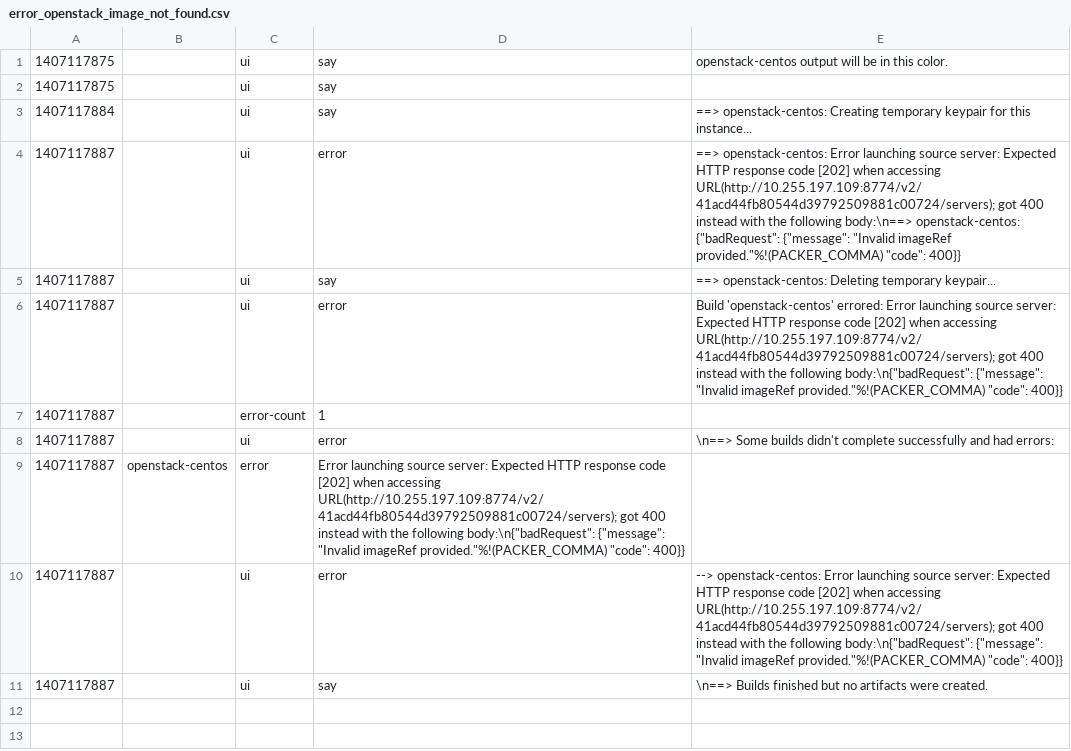
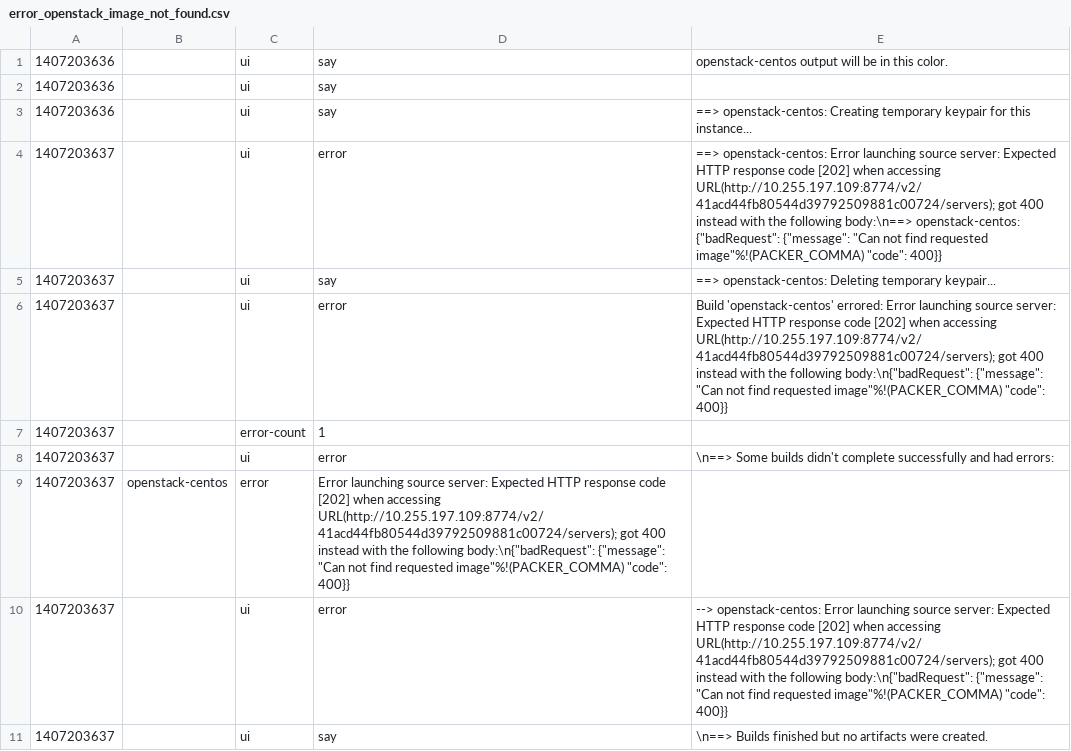
Before and after one commit to cloudconductor/cloud_conductor, a CSV file: spec/features/packer_results/error_openstack_image_not_found.csv, drawn as a sheet.

```diff
--- a/spec/features/packer_results/error_openstack_image_not_found.csv
+++ b/spec/features/packer_results/error_openstack_image_not_found.csv
@@ -1,11 +1,11 @@
-1407117875,,ui,say,openstack-centos output will be in this color.
-1407117875,,ui,say,
-1407117884,,ui,say,==> openstack-centos: Creating temporary keypair for this instance...
-1407117887,,ui,error,==> openstack-centos: Error launching source server: Expected HTTP response code [202] when accessing URL(http://10.255.197.109:8774/v2/41acd44fb80544d39792509881c00724/servers); got 400 instead with the following body:\n==> openstack-centos: {"badRequest": {"message": "Invalid imageRef provided."%!(PACKER_COMMA) "code": 400}}
-1407117887,,ui,say,==> openstack-centos: Deleting temporary keypair...
-1407117887,,ui,error,Build 'openstack-centos' errored: Error launching source server: Expected HTTP response code [202] when accessing URL(http://10.255.197.109:8774/v2/41acd44fb80544d39792509881c00724/servers); got 400 instead with the following body:\n{"badRequest": {"message": "Invalid imageRef provided."%!(PACKER_COMMA) "code": 400}}
-1407117887,,error-count,1
-1407117887,,ui,error,\n==> Some builds didn't complete successfully and had errors:
-1407117887,openstack-centos,error,Error launching source server: Expected HTTP response code [202] when accessing URL(http://10.255.197.109:8774/v2/41acd44fb80544d39792509881c00724/servers); got 400 instead with the following body:\n{"badRequest": {"message": "Invalid imageRef provided."%!(PACKER_COMMA) "code": 400}}
-1407117887,,ui,error,--> openstack-centos: Error launching source server: Expected HTTP response code [202] when accessing URL(http://10.255.197.109:8774/v2/41acd44fb80544d39792509881c00724/servers); got 400 instead with the following body:\n{"badRequest": {"message": "Invalid imageRef provided."%!(PACKER_COMMA) "code": 400}}
-1407117887,,ui,say,\n==> Builds finished but no artifacts were created.
+1407203636,,ui,say,openstack-centos output will be in this color.
+1407203636,,ui,say,
+1407203636,,ui,say,==> openstack-centos: Creating temporary keypair for this instance...
+1407203637,,ui,error,==> openstack-centos: Error launching source server: Expected HTTP response code [202] when accessing URL(http://10.255.197.109:8774/v2/41acd44fb80544d39792509881c00724/servers); got 400 instead with the following body:\n==> openstack-centos: {"badRequest": {"message": "Can not find requested image"%!(PACKER_COMMA) "code": 400}}
+1407203637,,ui,say,==> openstack-centos: Deleting temporary keypair...
+1407203637,,ui,error,Build 'openstack-centos' errored: Error launching source server: Expected HTTP response code [202] when accessing URL(http://10.255.197.109:8774/v2/41acd44fb80544d39792509881c00724/servers); got 400 instead with the following body:\n{"badRequest": {"message": "Can not find requested image"%!(PACKER_COMMA) "code": 400}}
+1407203637,,error-count,1
+1407203637,,ui,error,\n==> Some builds didn't complete successfully and had errors:
+1407203637,openstack-centos,error,Error launching source server: Expected HTTP response code [202] when accessing URL(http://10.255.197.109:8774/v2/41acd44fb80544d39792509881c00724/servers); got 400 instead with the following body:\n{"badRequest": {"message": "Can not find requested image"%!(PACKER_COMMA) "code": 400}}
+1407203637,,ui,error,--> openstack-centos: Error launching source server: Expected HTTP response code [202] when accessing URL(http://10.255.197.109:8774/v2/41acd44fb80544d39792509881c00724/servers); got 400 instead with the following body:\n{"badRequest": {"message": "Can not find requested image"%!(PACKER_COMMA) "code": 400}}
+1407203637,,ui,say,\n==> Builds finished but no artifacts were created.
```
Also changed, not shown: spec/features/packer_results/error_aws_image_not_found.csv.
